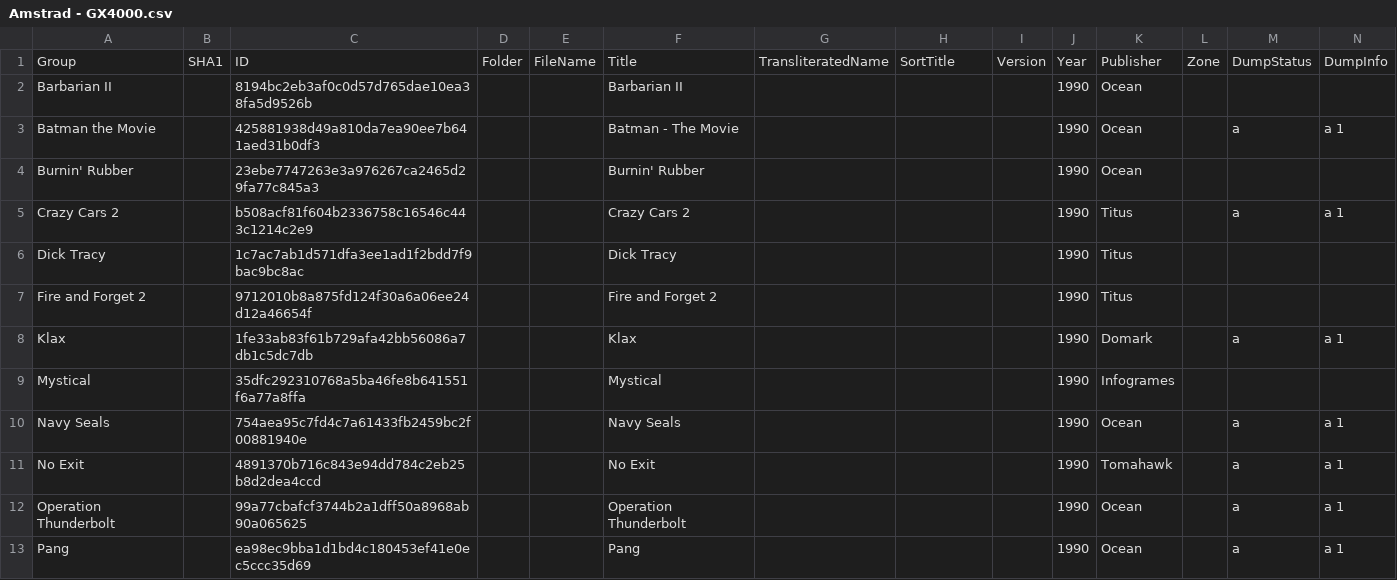
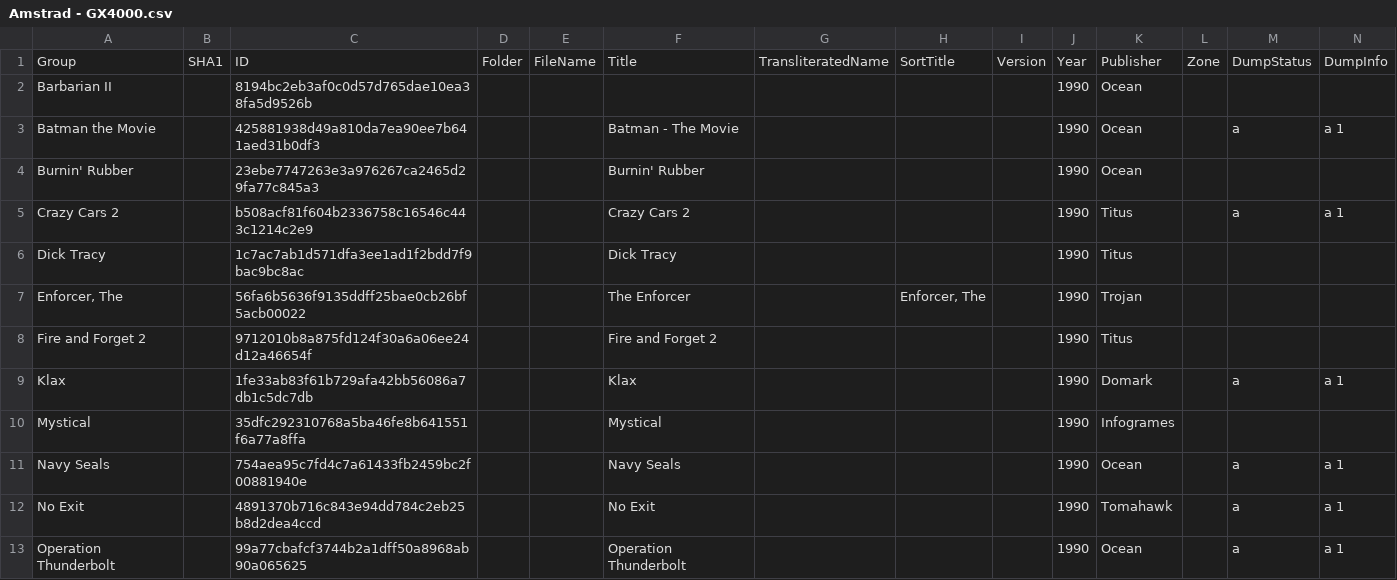
Before and after one commit to Chixpy/Emuteca, a CSV file: LazEmuteca/bin/Databases/Amstrad - GX4000.csv, drawn as a sheet; only a part is shown; the shorter side is filled out with more unchanged rows; rows hold the shown columns only; the diff names each change by its address in the sheet, - before the commit and + after, or states it on an @@ line.

```diff
--- a/LazEmuteca/bin/Databases/Amstrad - GX4000.csv
+++ b/LazEmuteca/bin/Databases/Amstrad - GX4000.csv
-F2: Barbarian II
+F2: (empty)
+row 7: Enforcer, The |  | 56fa6b5636f9135ddff25bae0cb26bf5acb00022 |  |  | The Enforcer |  | Enforcer, The |  | 1990 | Trojan
```
Also changed, not shown: 13 other files.
